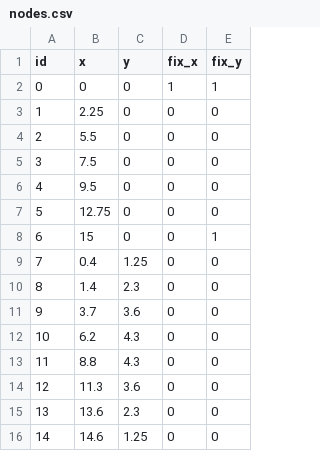
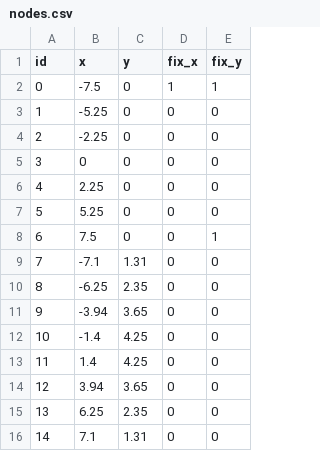
Before and after one commit to ZechariahWang/MTE-119-Project, a CSV file: bridge 7/nodes.csv, drawn as a sheet.

```diff
--- a/bridge 7/nodes.csv
+++ b/bridge 7/nodes.csv
@@ -1,16 +1,16 @@
 id,x,y,fix_x,fix_y
-0,0,0,1,1
-1,2.25,0,0,0
-2,5.5,0,0,0
-3,7.5,0,0,0
-4,9.5,0,0,0
-5,12.75,0,0,0
-6,15,0,0,1
-7,0.4,1.25,0,0
-8,1.4,2.3,0,0
-9,3.7,3.6,0,0
-10,6.2,4.3,0,0
-11,8.8,4.3,0,0
-12,11.3,3.6,0,0
-13,13.6,2.3,0,0
-14,14.6,1.25,0,0
+0,-7.5,0,1,1
+1,-5.25,0,0,0
+2,-2.25,0,0,0
+3,0,0,0,0
+4,2.25,0,0,0
+5,5.25,0,0,0
+6,7.5,0,0,1
+7,-7.1,1.31,0,0
+8,-6.25,2.35,0,0
+9,-3.94,3.65,0,0
+10,-1.4,4.25,0,0
+11,1.4,4.25,0,0
+12,3.94,3.65,0,0
+13,6.25,2.35,0,0
+14,7.1,1.31,0,0
```
Also changed, not shown: 1 other file.
